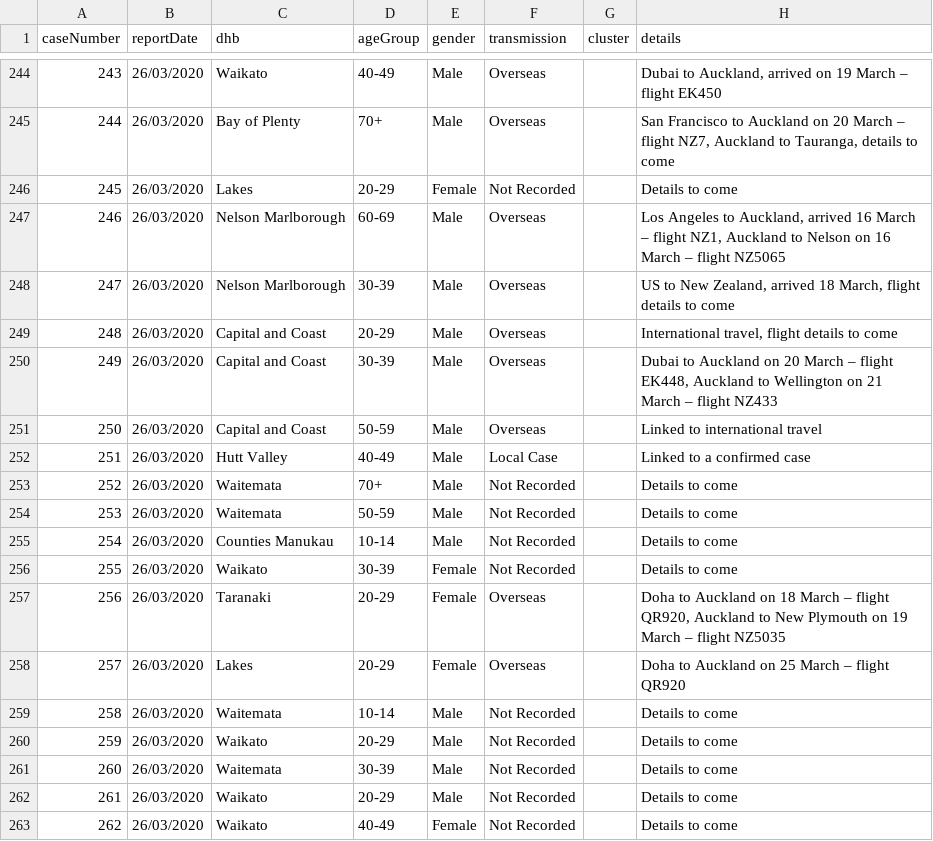
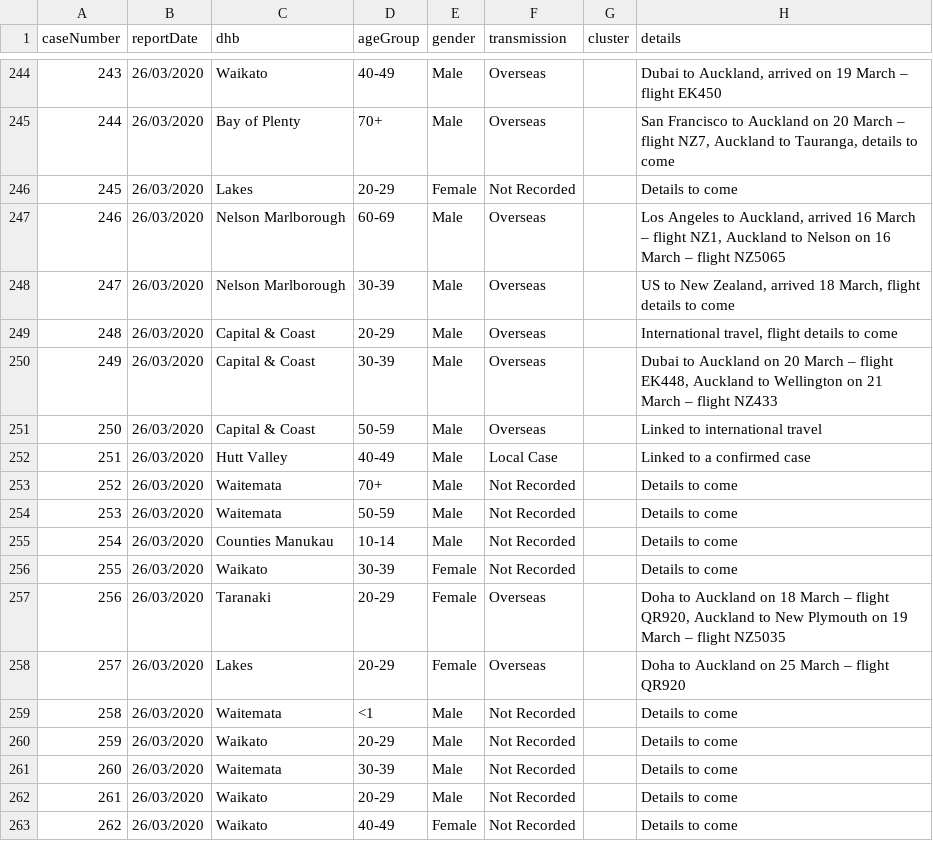
Before and after one commit to stevemanion/nz-covid19-travel-data, a CSV file: data/meta/262-cases.csv, drawn as a sheet; only a part is shown, gaps mark what is left out.

```diff
--- a/data/meta/262-cases.csv
+++ b/data/meta/262-cases.csv
@@ -248,5 +248,5 @@ caseNumber,reportDate,dhb,ageGroup,gender,transmission,cluster,details
 247,26/03/2020,Nelson Marlborough,30-39,Male,Overseas,,"US to New Zealand, arrived 18 March, flight details to come"
-248,26/03/2020,Capital and Coast,20-29,Male,Overseas,,"International travel, flight details to come"
-249,26/03/2020,Capital and Coast,30-39,Male,Overseas,,"Dubai to Auckland on 20 March – flight EK448, Auckland to Wellington on 21 March – flight NZ433"
-250,26/03/2020,Capital and Coast,50-59,Male,Overseas,,Linked to international travel
+248,26/03/2020,Capital & Coast,20-29,Male,Overseas,,"International travel, flight details to come"
+249,26/03/2020,Capital & Coast,30-39,Male,Overseas,,"Dubai to Auckland on 20 March – flight EK448, Auckland to Wellington on 21 March – flight NZ433"
+250,26/03/2020,Capital & Coast,50-59,Male,Overseas,,Linked to international travel
 251,26/03/2020,Hutt Valley,40-49,Male,Local Case,,Linked to a confirmed case
@@ -258,3 +258,3 @@ caseNumber,reportDate,dhb,ageGroup,gender,transmission,cluster,details
 257,26/03/2020,Lakes,20-29,Female,Overseas,,Doha to Auckland on 25 March – flight QR920
-258,26/03/2020,Waitemata,10-14,Male,Not Recorded,,Details to come
+258,26/03/2020,Waitemata,<1,Male,Not Recorded,,Details to come
 259,26/03/2020,Waikato,20-29,Male,Not Recorded,,Details to come
```
Also changed, not shown: data/meta/262-flights.csv.
